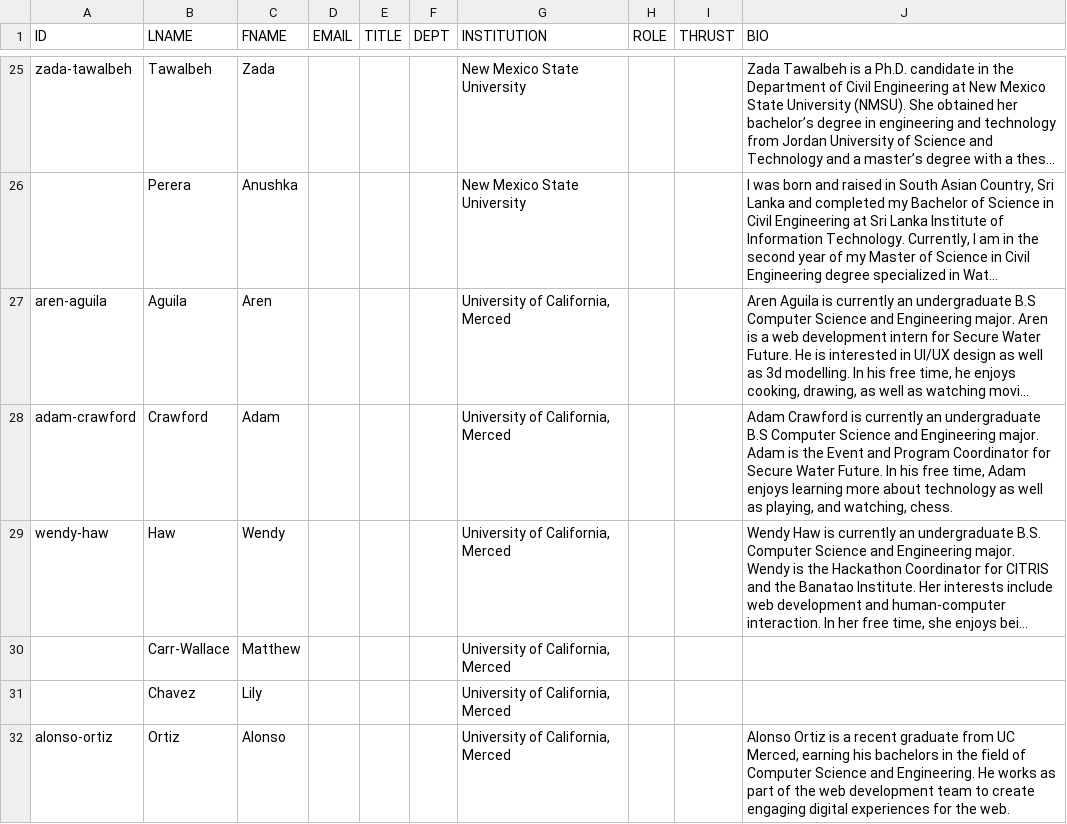
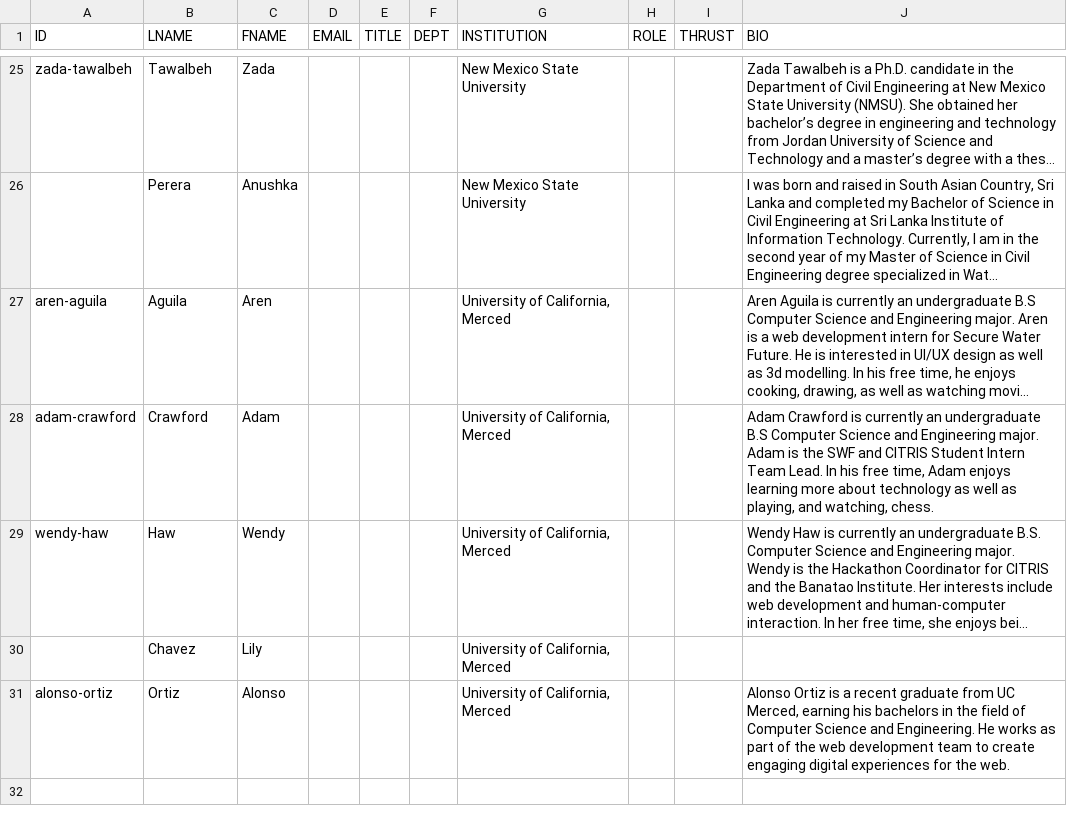
Before and after one commit to citris-ucmerced/SecureWaterFuture, a CSV file: about/studentssheet.csv, drawn as a sheet; only a part is shown, gaps mark what is left out; long unchanged cells end in …; the diff names each change by its address in the sheet, - before the commit and + after, or states it on an @@ line.

```diff
--- a/about/studentssheet.csv
+++ b/about/studentssheet.csv
-J28 (BIO): …is the Event and Program Coordinator for Secure Water Future. In his…
+J28 (BIO): …is the SWF and CITRIS Student Intern Team Lead. In his…
-row 30:  | Carr-Wallace | Matthew |  |  |  | University of California, Merced
```
Also changed, not shown: about/leadershipsheet.csv, about/projectTeamsheet.csv, 1 other file.
